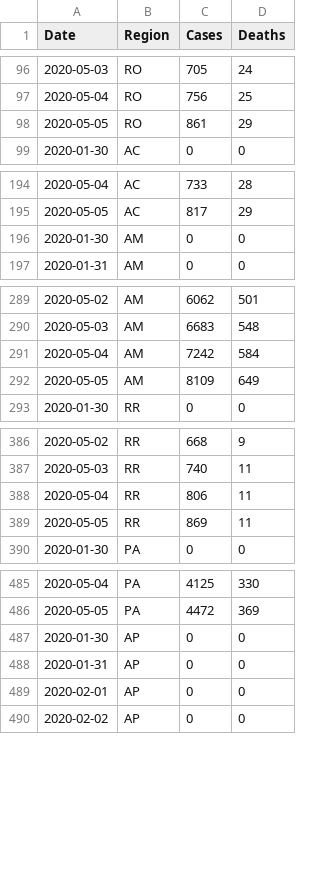
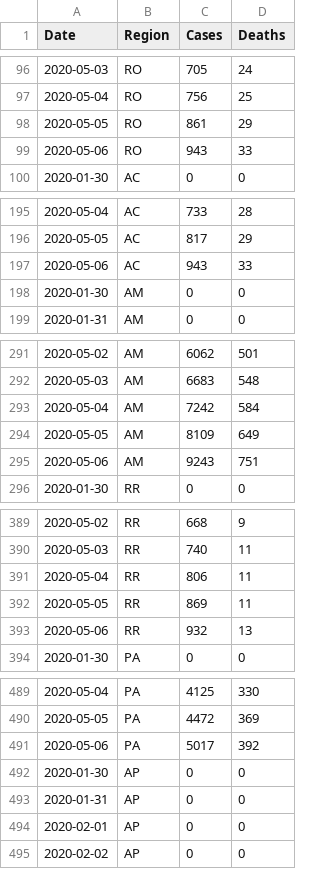
Before and after one commit to luiz290788/covid19-brazil, a CSV file: src/data/Covid-19 Brazil.csv, drawn as a sheet; only a part is shown, gaps mark what is left out; the diff covers the shown part only.

Commit message:
updating data file

```diff
--- a/src/data/Covid-19 Brazil.csv
+++ b/src/data/Covid-19 Brazil.csv
@@ -98,2 +98,3 @@ Date,Region,Cases,Deaths
 2020-05-05,RO,861,29
+2020-05-06,RO,943,33
 2020-01-30,AC,0,0
@@ -195,2 +196,3 @@ Date,Region,Cases,Deaths
 2020-05-05,AC,817,29
+2020-05-06,AC,943,33
 2020-01-30,AM,0,0
@@ -292,2 +294,3 @@ Date,Region,Cases,Deaths
 2020-05-05,AM,8109,649
+2020-05-06,AM,9243,751
 2020-01-30,RR,0,0
@@ -389,2 +392,3 @@ Date,Region,Cases,Deaths
 2020-05-05,RR,869,11
+2020-05-06,RR,932,13
 2020-01-30,PA,0,0
@@ -486,2 +490,3 @@ Date,Region,Cases,Deaths
 2020-05-05,PA,4472,369
+2020-05-06,PA,5017,392
 2020-01-30,AP,0,0
```
Also changed, not shown: 22 added rows elsewhere in this file.
